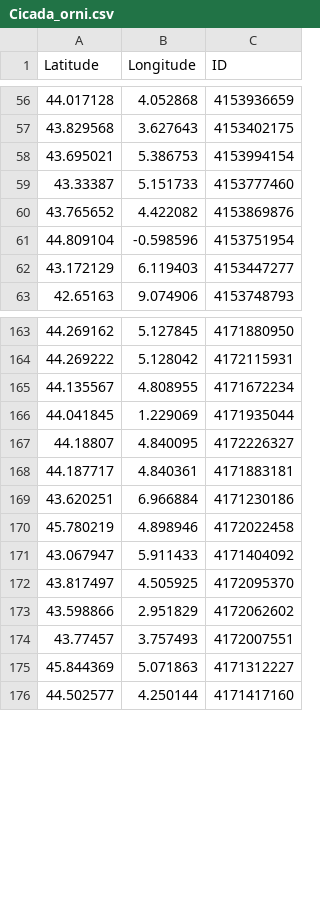
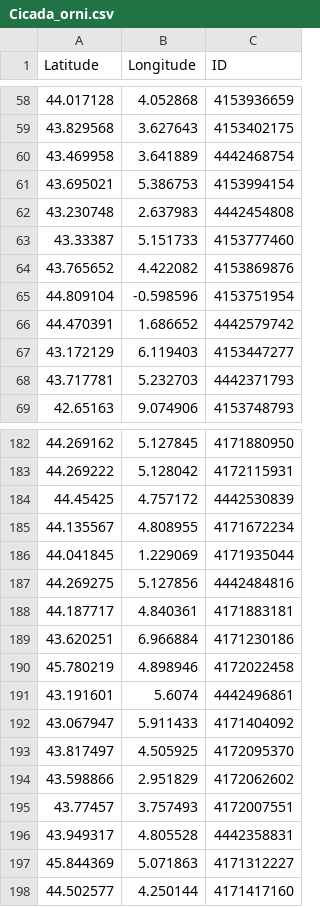
Before and after one commit to CigalesdeFrance/CARTES, a CSV file: BDD/GBIF/Cicada_orni.csv, drawn as a sheet; only a part is shown, gaps mark what is left out; removed rows and columns are numbered as before the commit, all else as after; the diff covers the shown part only; the diff names each change by its address in the sheet, - before the commit and + after, or states it on an @@ line.

```diff
--- a/BDD/GBIF/Cicada_orni.csv
+++ b/BDD/GBIF/Cicada_orni.csv
+row 60: 43.469958 | 3.641889 | 4442468754
+row 62: 43.230748 | 2.637983 | 4442454808
+row 66: 44.470391 | 1.686652 | 4442579742
+row 68: 43.717781 | 5.232703 | 4442371793
+row 184: 44.45425 | 4.757172 | 4442530839
-row 167: 44.18807 | 4.840095 | 4172226327
+row 187: 44.269275 | 5.127856 | 4442484816
+row 191: 43.191601 | 5.6074 | 4442496861
+row 196: 43.949317 | 4.805528 | 4442358831
```
Also changed, not shown: 18 added rows elsewhere in this file, BDD/GBIF/Cicadatra_atra.csv, BDD/GBIF/Lyristes_plebejus.csv, 6 other files.
